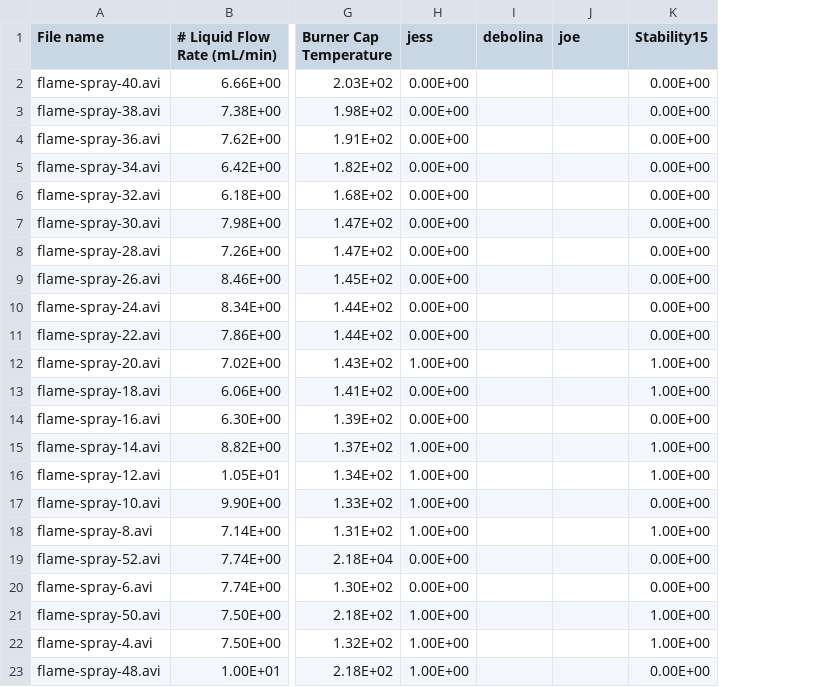
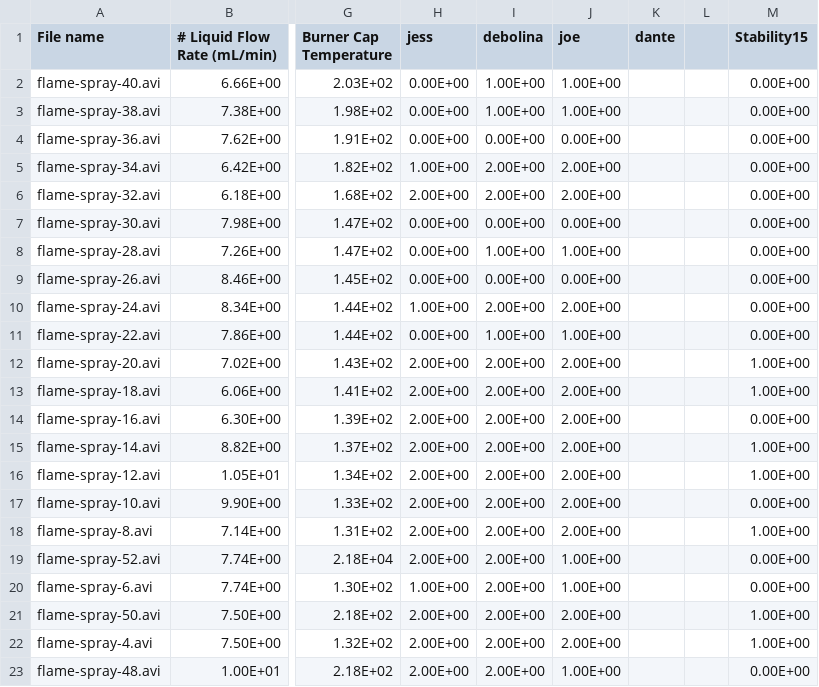
Before and after one commit to jpan17/flame-stability, a CSV file: EtOH_flamemap.csv, drawn as a sheet; only a part is shown, gaps mark what is left out; the diff covers the shown part only; the diff names each change by its address in the sheet, - before the commit and + after, or states it on an @@ line.

```diff
--- a/EtOH_flamemap.csv
+++ b/EtOH_flamemap.csv
+column K (dante), empty
+column L, empty
-I2:I3 (debolina): (empty)
+I2:I3 (debolina): 1.00E+00
-J2:J3 (joe): (empty)
+J2:J3 (joe): 1.00E+00
-I4 (debolina): (empty)
+I4 (debolina): 0.00E+00
-J4 (joe): (empty)
+J4 (joe): 0.00E+00
-H5 (jess): 0.00E+00
+H5 (jess): 1.00E+00
-I5:I6 (debolina): (empty)
+I5:I6 (debolina): 2.00E+00
-J5:J6 (joe): (empty)
+J5:J6 (joe): 2.00E+00
-H6 (jess): 0.00E+00
+H6 (jess): 2.00E+00
-I7 (debolina): (empty)
+I7 (debolina): 0.00E+00
-J7 (joe): (empty)
+J7 (joe): 0.00E+00
-I8 (debolina): (empty)
+I8 (debolina): 1.00E+00
-J8 (joe): (empty)
+J8 (joe): 1.00E+00
-I9 (debolina): (empty)
+I9 (debolina): 0.00E+00
-J9 (joe): (empty)
+J9 (joe): 0.00E+00
-H10 (jess): 0.00E+00
+H10 (jess): 1.00E+00
-I10 (debolina): (empty)
+I10 (debolina): 2.00E+00
-J10 (joe): (empty)
+J10 (joe): 2.00E+00
-I11 (debolina): (empty)
+I11 (debolina): 1.00E+00
-J11 (joe): (empty)
+J11 (joe): 1.00E+00
-H12 (jess): 1.00E+00
+H12 (jess): 2.00E+00
-I12:I23 (debolina): (empty)
+I12:I23 (debolina): 2.00E+00
-J12:J18 (joe): (empty)
+J12:J18 (joe): 2.00E+00
-H13:H14 (jess): 0.00E+00
+H13:H14 (jess): 2.00E+00
-H15:H18 (jess): 1.00E+00
+H15:H18 (jess): 2.00E+00
-H19 (jess): 0.00E+00
+H19 (jess): 2.00E+00
-J19:J20 (joe): (empty)
+J19:J20 (joe): 1.00E+00
-H20 (jess): 0.00E+00
+H20 (jess): 1.00E+00
-H21:H23 (jess): 1.00E+00
+H21:H23 (jess): 2.00E+00
-J21:J22 (joe): (empty)
+J21:J22 (joe): 2.00E+00
-J23 (joe): (empty)
+J23 (joe): 1.00E+00
```
Also changed, not shown: 91 edited cells elsewhere in this file, 1 other file.
